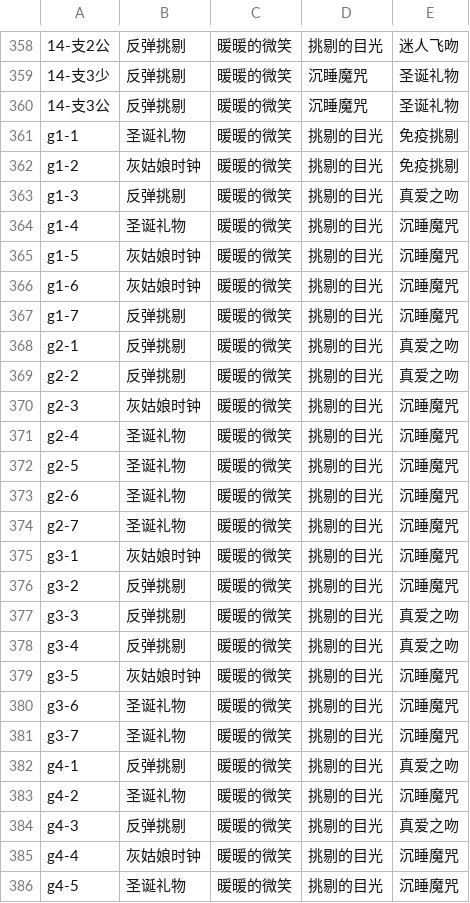
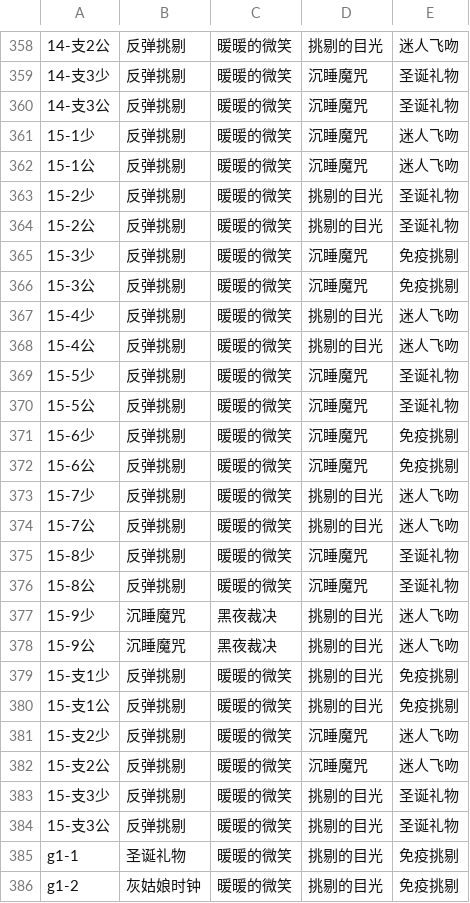
Before and after one commit to ivangift/nikkistats, a CSV file: raw/npc.csv, drawn as a sheet; only a part is shown, gaps mark what is left out; the shorter side is filled out with more unchanged rows.

```diff
--- a/raw/npc.csv
+++ b/raw/npc.csv
@@ -360,2 +360,26 @@
 14-支3公,反弹挑剔,暖暖的微笑,沉睡魔咒,圣诞礼物
+15-1少,反弹挑剔,暖暖的微笑,沉睡魔咒,迷人飞吻
+15-1公,反弹挑剔,暖暖的微笑,沉睡魔咒,迷人飞吻
+15-2少,反弹挑剔,暖暖的微笑,挑剔的目光,圣诞礼物
+15-2公,反弹挑剔,暖暖的微笑,挑剔的目光,圣诞礼物
+15-3少,反弹挑剔,暖暖的微笑,沉睡魔咒,免疫挑剔
+15-3公,反弹挑剔,暖暖的微笑,沉睡魔咒,免疫挑剔
+15-4少,反弹挑剔,暖暖的微笑,挑剔的目光,迷人飞吻
+15-4公,反弹挑剔,暖暖的微笑,挑剔的目光,迷人飞吻
+15-5少,反弹挑剔,暖暖的微笑,沉睡魔咒,圣诞礼物
+15-5公,反弹挑剔,暖暖的微笑,沉睡魔咒,圣诞礼物
+15-6少,反弹挑剔,暖暖的微笑,沉睡魔咒,免疫挑剔
+15-6公,反弹挑剔,暖暖的微笑,沉睡魔咒,免疫挑剔
+15-7少,反弹挑剔,暖暖的微笑,挑剔的目光,迷人飞吻
+15-7公,反弹挑剔,暖暖的微笑,挑剔的目光,迷人飞吻
+15-8少,反弹挑剔,暖暖的微笑,沉睡魔咒,圣诞礼物
+15-8公,反弹挑剔,暖暖的微笑,沉睡魔咒,圣诞礼物
+15-9少,沉睡魔咒,黑夜裁决,挑剔的目光,迷人飞吻
+15-9公,沉睡魔咒,黑夜裁决,挑剔的目光,迷人飞吻
+15-支1少,反弹挑剔,暖暖的微笑,挑剔的目光,免疫挑剔
+15-支1公,反弹挑剔,暖暖的微笑,挑剔的目光,免疫挑剔
+15-支2少,反弹挑剔,暖暖的微笑,沉睡魔咒,迷人飞吻
+15-支2公,反弹挑剔,暖暖的微笑,沉睡魔咒,迷人飞吻
+15-支3少,反弹挑剔,暖暖的微笑,挑剔的目光,圣诞礼物
+15-支3公,反弹挑剔,暖暖的微笑,挑剔的目光,圣诞礼物
 g1-1,圣诞礼物,暖暖的微笑,挑剔的目光,免疫挑剔
```
Also changed, not shown: 6 other files.
